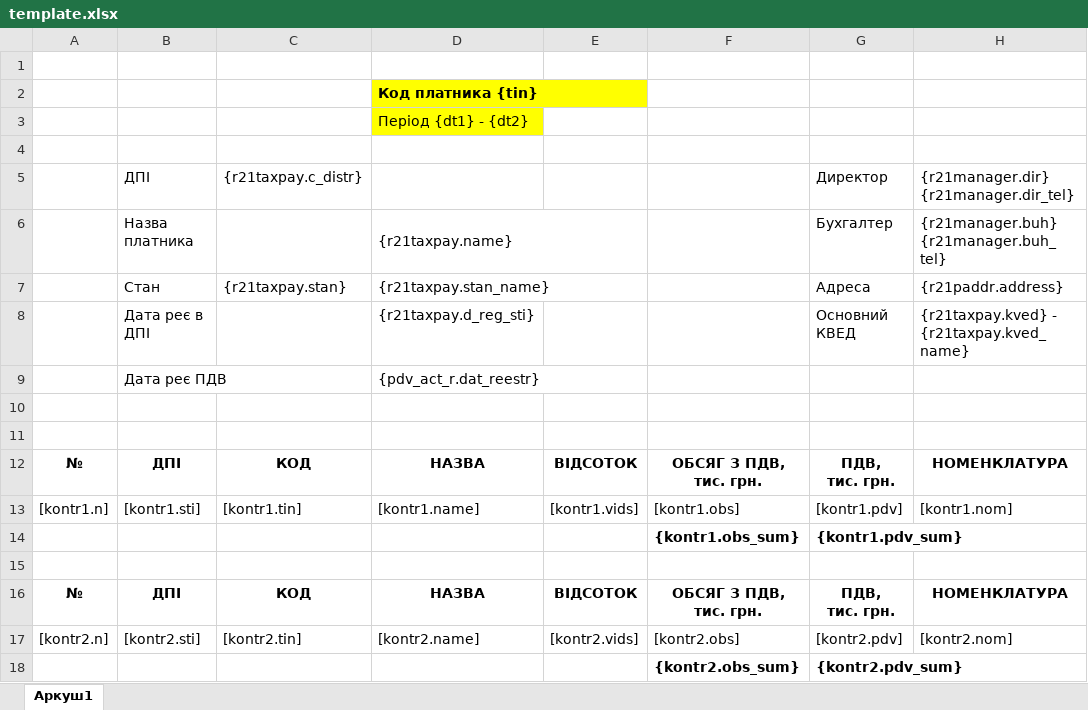
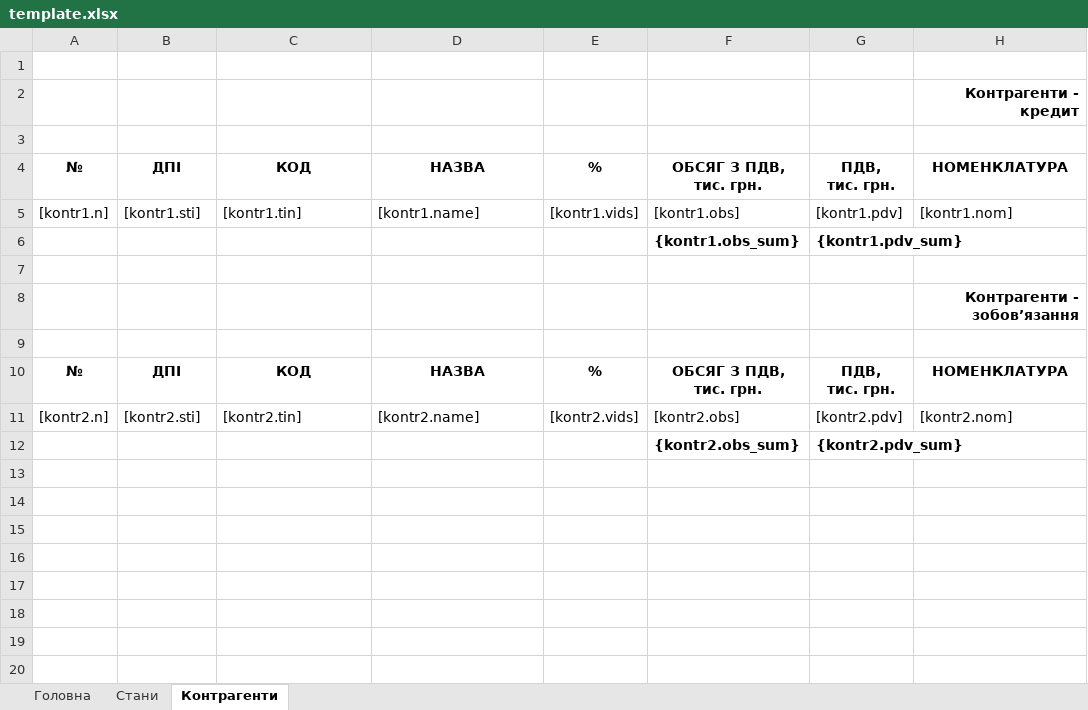
Before and after one commit to tolik8/passport, an Excel workbook: xls/pasport/template.xlsx, sheet Контрагенти, drawn as a sheet; values as stored, in another font and other column widths than the file's, no borders; removed rows and columns are numbered as before the commit, all else as after; the diff names each change by its address in the sheet, - before the commit and + after, or states it on an @@ line.

Commit message:
r21stan_h

```diff
--- a/xls/pasport/template.xlsx (sheet Контрагенти)
+++ b/xls/pasport/template.xlsx (sheet Контрагенти)
-sheet tab: Аркуш1
+sheet tab: Контрагенти
+sheet tab: Головна
+sheet tab: Стани
-row 2:  |  |  | Код платника {tin}
-row 3:  |  |  | Період {dt1} - {dt2}
+row 2:  |  |  |  |  |  |  | Контрагенти - кредит
-row 5:  | ДПІ | {r21taxpay.c_distr} |  |  |  | Директор | {r21manager.dir} {r21manager.dir_tel}
-row 6:  | Назва платника |  | {r21taxpay.name} |  |  | Бухгалтер | {r21manager.buh} {r21manager.buh_tel}
-row 7:  | Стан | {r21taxpay.stan} | {r21taxpay.stan_name} |  |  | Адреса | {r21paddr.address}
-row 8:  | Дата реє в ДПІ |  | {r21taxpay.d_reg_sti} |  |  | Основний КВЕД | {r21taxpay.kved} - {r21taxpay.kved_name}
-row 9:  | Дата реє ПДВ |  | {pdv_act_r.dat_reestr}
-row 10: (empty)
-row 11: (empty)
-E4: ВІДСОТОК
+E4: %
+row 8:  |  |  |  |  |  |  | Контрагенти - зобов’язання
+row 9: (empty)
-E10: ВІДСОТОК
+E10: %
```
Also changed, not shown: 2 other files.
